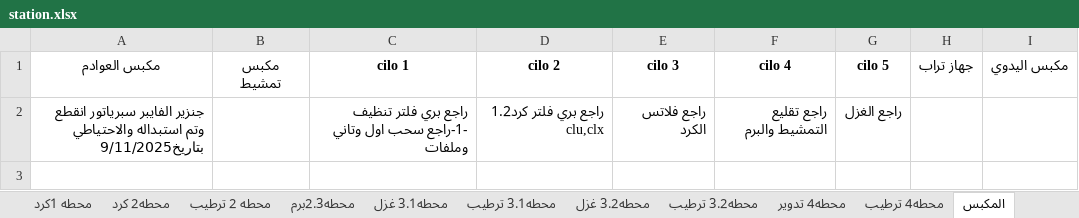
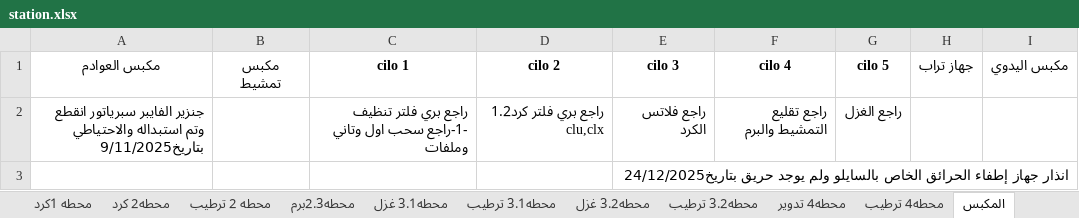
Before and after one commit to mahmedabdallh123/Maintain-luva, an Excel workbook: station.xlsx, sheet المكبس, drawn as a sheet; values as stored, in another font and other column widths than the file's, no borders; the diff names each change by its address in the sheet, - before the commit and + after, or states it on an @@ line.

Commit message:
تعديل تلقائي في شيت المكبس by admin at 2025-12-02 14:25:10

```diff
--- a/station.xlsx (sheet المكبس)
+++ b/station.xlsx (sheet المكبس)
+row 3:  |  |  |  | انذار جهاز إطفاء الحرائق الخاص بالسايلو ولم يوجد حريق بتاريخ24/12/2025
```
